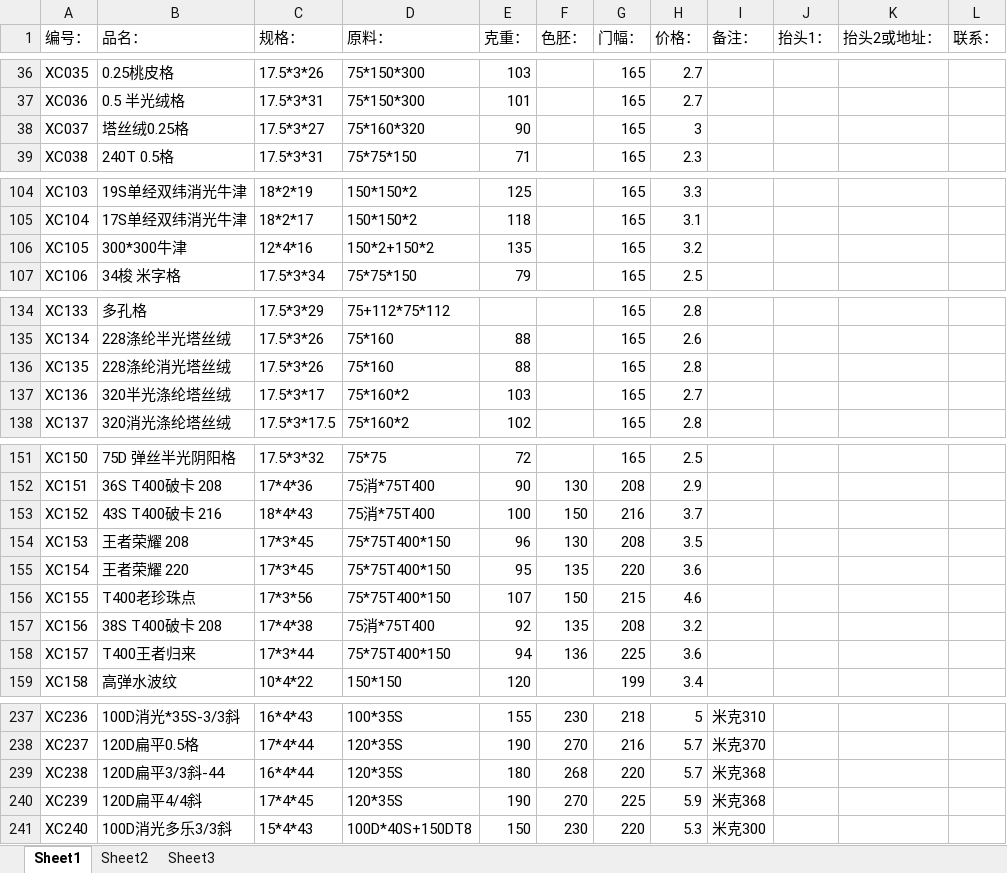
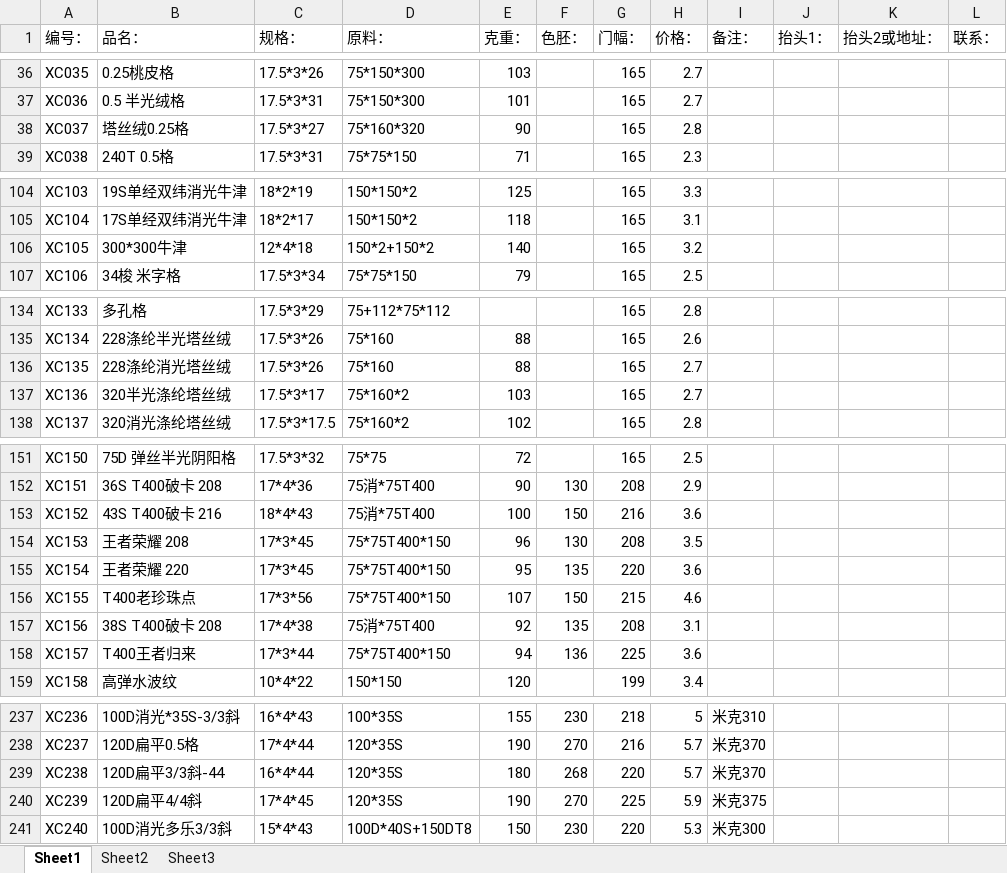
Before and after one commit to SMQCGF/18962500118, an Excel workbook: 产品规格.xlsx, sheet Sheet1, drawn as a sheet; only a part is shown, gaps mark what is left out; values as stored, in another font and other column widths than the file's, no cell formats; the diff covers the shown part only; the diff names each change by its address in the sheet, - before the commit and + after, or states it on an @@ line.

```diff
--- a/产品规格.xlsx (sheet Sheet1)
+++ b/产品规格.xlsx (sheet Sheet1)
-H38 (价格：): 3
+H38 (价格：): 2.8
-C106 (规格：): 12*4*16
+C106 (规格：): 12*4*18
-E106 (克重：): 135
+E106 (克重：): 140
-H136 (价格：): 2.8
+H136 (价格：): 2.7
-H153 (价格：): 3.7
+H153 (价格：): 3.6
-H157 (价格：): 3.2
+H157 (价格：): 3.1
-I239 (备注：): 米克368
+I239 (备注：): 米克370
-I240 (备注：): 米克368
+I240 (备注：): 米克375
```
Also changed, not shown: 28 edited cells elsewhere in this sheet, cell formats.
